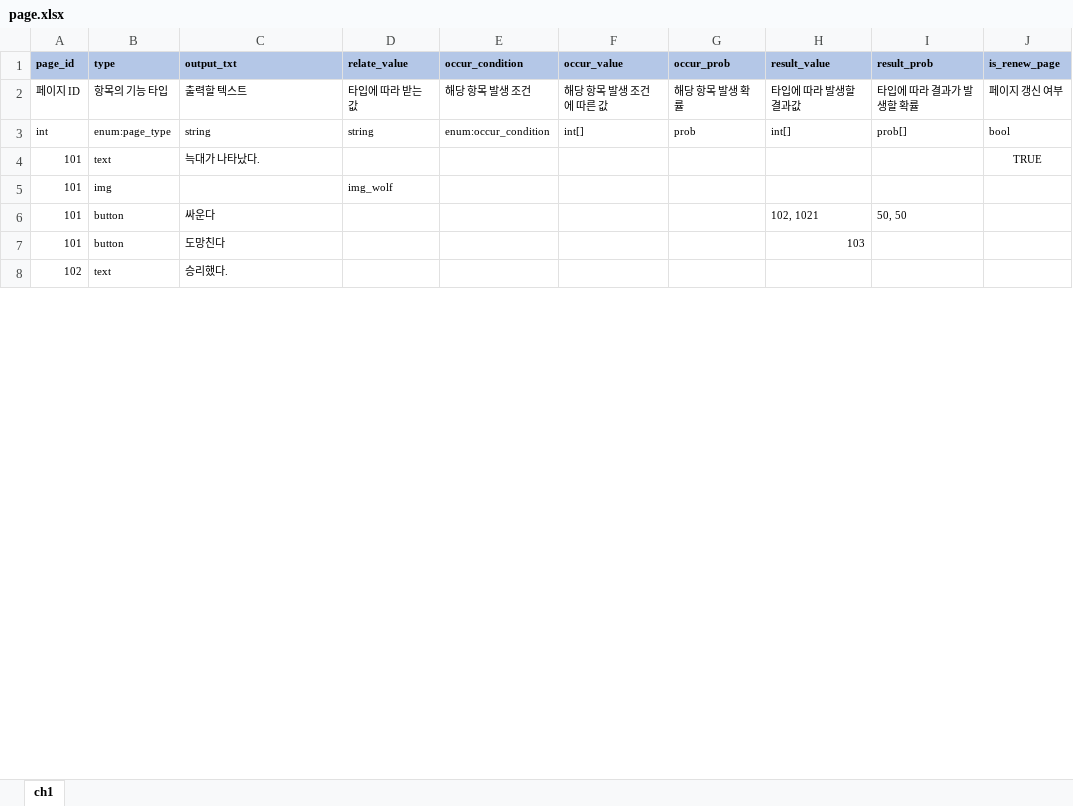
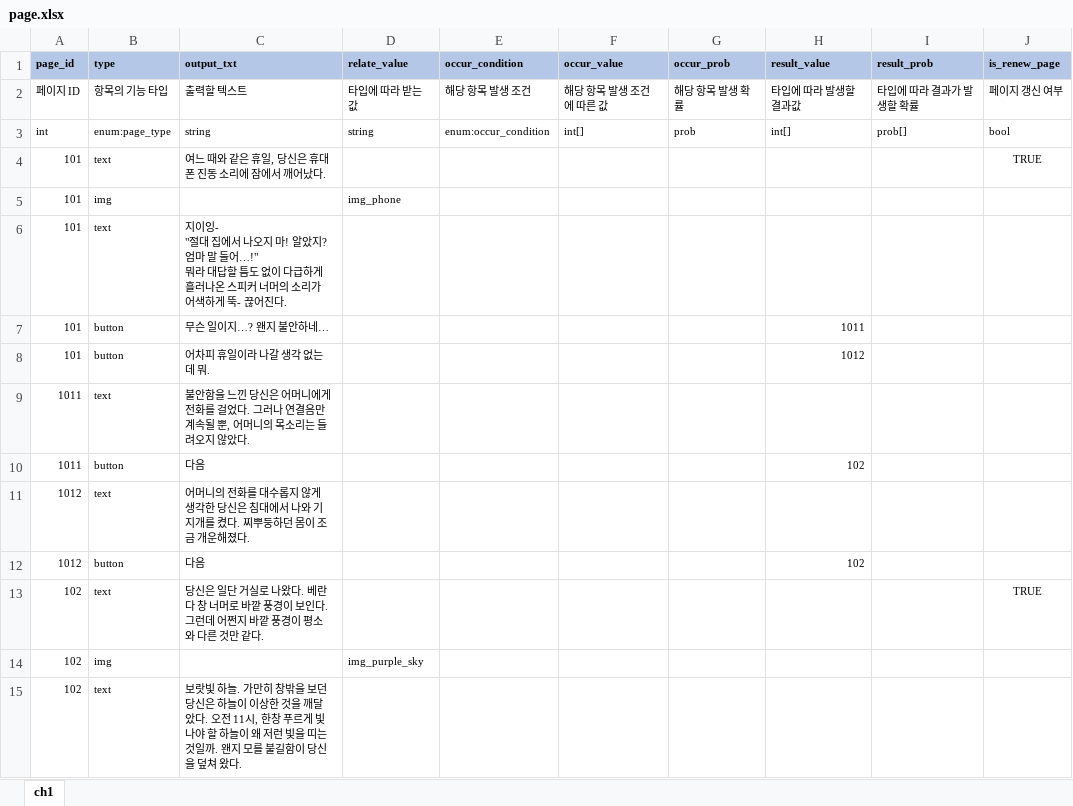
Before and after one commit to YerimYerim/TextRPG, an Excel workbook: Assets/Resource/ExcelData/page.xlsx, sheet ch1, drawn as a sheet; only a part is shown; values as stored, in another font and other column widths than the file's, no borders; addresses are those after the commit; ↵ is a line break in a cell; the diff covers the shown part only; the diff names each change by its address in the sheet, - before the commit and + after, or states it on an @@ line.

```diff
--- a/Assets/Resource/ExcelData/page.xlsx (sheet ch1)
+++ b/Assets/Resource/ExcelData/page.xlsx (sheet ch1)
-C4 (output_txt): 늑대가 나타났다.
+C4 (output_txt): 여느 때와 같은 휴일, 당신은 휴대폰 진동 소리에 잠에서 깨어났다.
-D5 (relate_value): img_wolf
+D5 (relate_value): img_phone
+row 6: 101 | text | 지이잉- ↵ "절대 집에서 나오지 마! 알았지? 엄마 말 들어…!" ↵ 뭐라 대답할 틈도 없이 다급하게 흘러나온 스피커 너머의 소리가 어색하게 뚝- 끊어진다.
-C7 (output_txt): 싸운다
+C7 (output_txt): 무슨 일이지…? 왠지 불안하네…
-H7 (result_value): 102, 1021
+H7 (result_value): 1011
-I7 (result_prob): 50, 50
+I7 (result_prob): (empty)
-C8 (output_txt): 도망친다
+C8 (output_txt): 어차피 휴일이라 나갈 생각 없는데 뭐.
-H8 (result_value): 103
+H8 (result_value): 1012
+row 9: 1011 | text | 불안함을 느낀 당신은 어머니에게 전화를 걸었다. 그러나 연결음만 계속될 뿐, 어머니의 목소리는 들려오지 않았다.
+row 10: 1011 | button | 다음 |  |  |  |  | 102
+row 11: 1012 | text | 어머니의 전화를 대수롭지 않게 생각한 당신은 침대에서 나와 기지개를 켰다. 찌뿌둥하던 몸이 조금 개운해졌다.
+row 12: 1012 | button | 다음 |  |  |  |  | 102
+row 13: 102 | text | 당신은 일단 거실로 나왔다. 베란다 창 너머로 바깥 풍경이 보인다. 그런데 어쩐지 바깥 풍경이 평소와 다른 것만 같다. |  |  |  |  |  |  | TRUE
+row 14: 102 | img |  | img_purple_sky
-C15 (output_txt): 승리했다.
+C15 (output_txt): 보랏빛 하늘. 가만히 창밖을 보던 당신은 하늘이 이상한 것을 깨달았다. 오전 11시, 한창 푸르게 빛나야 할 하늘이 왜 저런 빛을 띠는 것일까. 왠지 모를 불길함이 당신을 덮쳐 왔다.
```
Also changed, not shown: 7 added rows, 7 removed rows and 13 edited cells elsewhere in this sheet, 5 other files.
